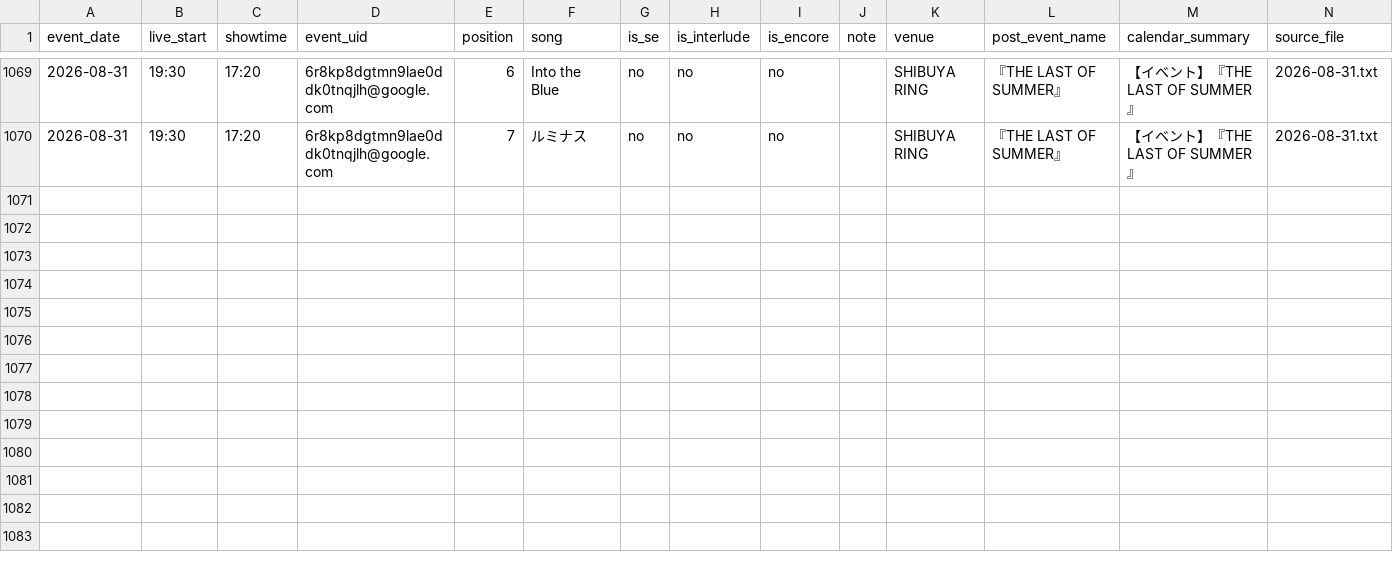
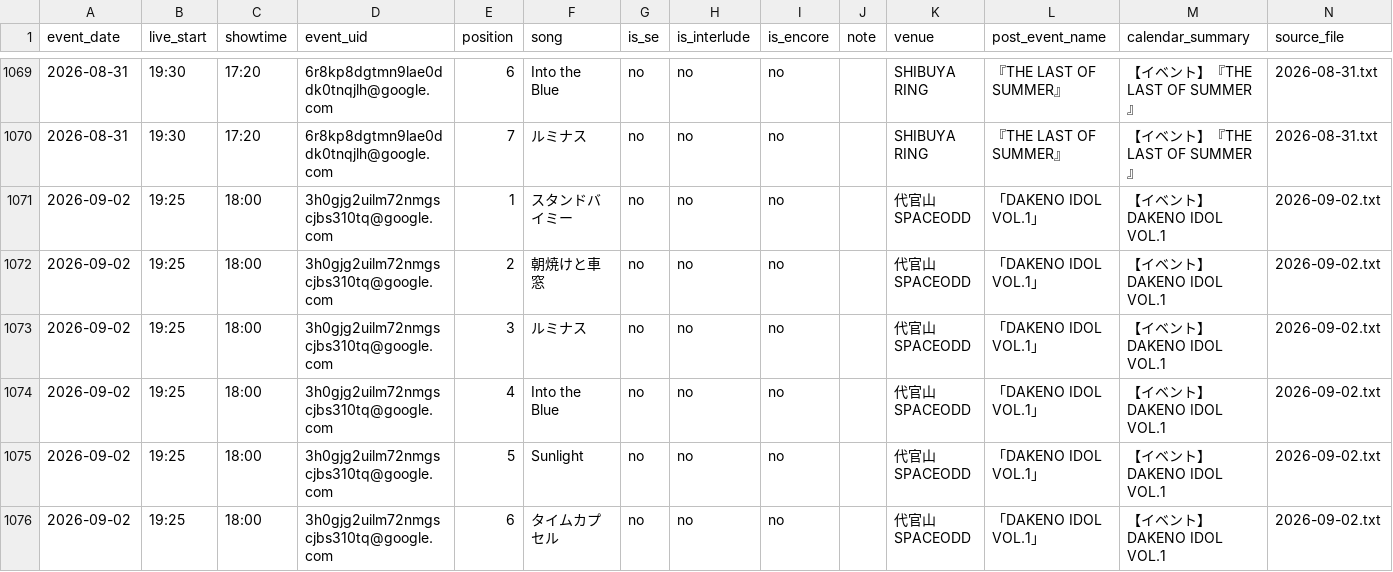
Before and after one commit to ganbaramen/drawrydb, a CSV file: data/generated/setlists.csv, drawn as a sheet; only a part is shown, gaps mark what is left out.

Commit message:
Add 20260902 setlist

```diff
--- a/data/generated/setlists.csv
+++ b/data/generated/setlists.csv
@@ -1070 +1070,7 @@
 2026-08-31,19:30,17:20,6r8kp8dgtmn9lae0ddk0tnqjlh@google.com,7,ルミナス,no,no,no,,SHIBUYA RING,『THE LAST OF SUMMER』,【イベント】『THE LAST OF SUMMER』,2026-08-31.txt
+2026-09-02,19:25,18:00,3h0gjg2uilm72nmgscjbs310tq@google.com,1,スタンドバイミー,no,no,no,,代官山 SPACEODD,「DAKENO IDOL VOL.1」,【イベント】DAKENO IDOL VOL.1,2026-09-02.txt
+2026-09-02,19:25,18:00,3h0gjg2uilm72nmgscjbs310tq@google.com,2,朝焼けと車窓,no,no,no,,代官山 SPACEODD,「DAKENO IDOL VOL.1」,【イベント】DAKENO IDOL VOL.1,2026-09-02.txt
+2026-09-02,19:25,18:00,3h0gjg2uilm72nmgscjbs310tq@google.com,3,ルミナス,no,no,no,,代官山 SPACEODD,「DAKENO IDOL VOL.1」,【イベント】DAKENO IDOL VOL.1,2026-09-02.txt
+2026-09-02,19:25,18:00,3h0gjg2uilm72nmgscjbs310tq@google.com,4,Into the Blue,no,no,no,,代官山 SPACEODD,「DAKENO IDOL VOL.1」,【イベント】DAKENO IDOL VOL.1,2026-09-02.txt
+2026-09-02,19:25,18:00,3h0gjg2uilm72nmgscjbs310tq@google.com,5,Sunlight,no,no,no,,代官山 SPACEODD,「DAKENO IDOL VOL.1」,【イベント】DAKENO IDOL VOL.1,2026-09-02.txt
+2026-09-02,19:25,18:00,3h0gjg2uilm72nmgscjbs310tq@google.com,6,タイムカプセル,no,no,no,,代官山 SPACEODD,「DAKENO IDOL VOL.1」,【イベント】DAKENO IDOL VOL.1,2026-09-02.txt
```
Also changed, not shown: data/generated/set_length_stats.csv, data/generated/shows.csv, 5 other files.
